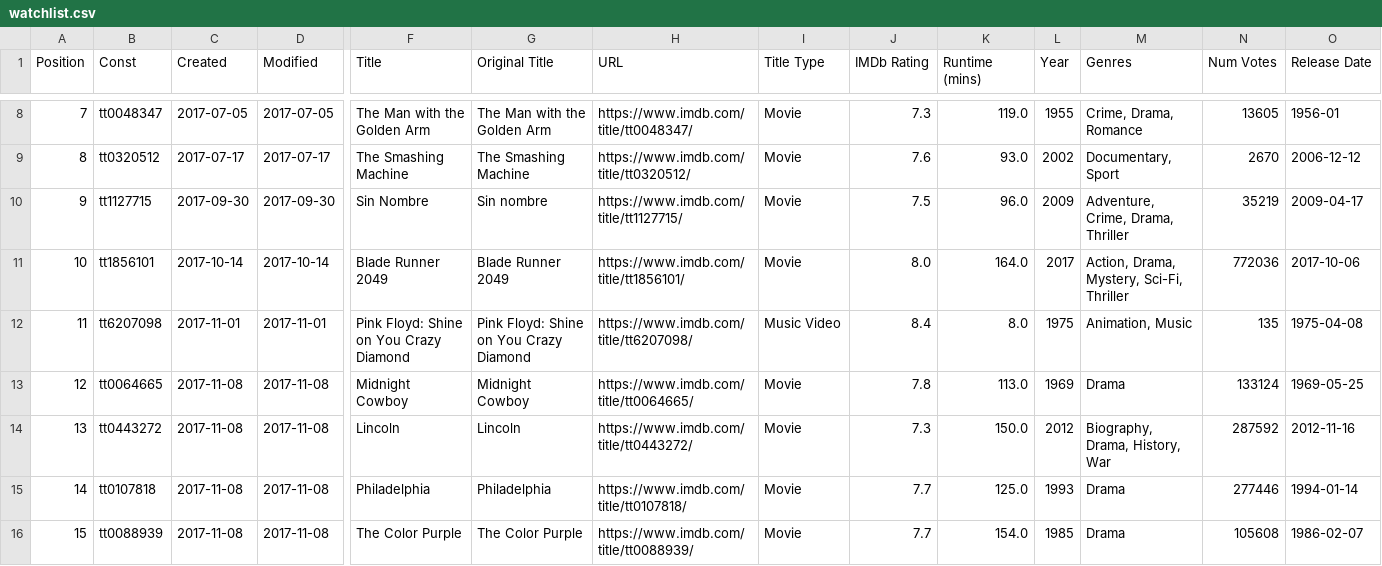
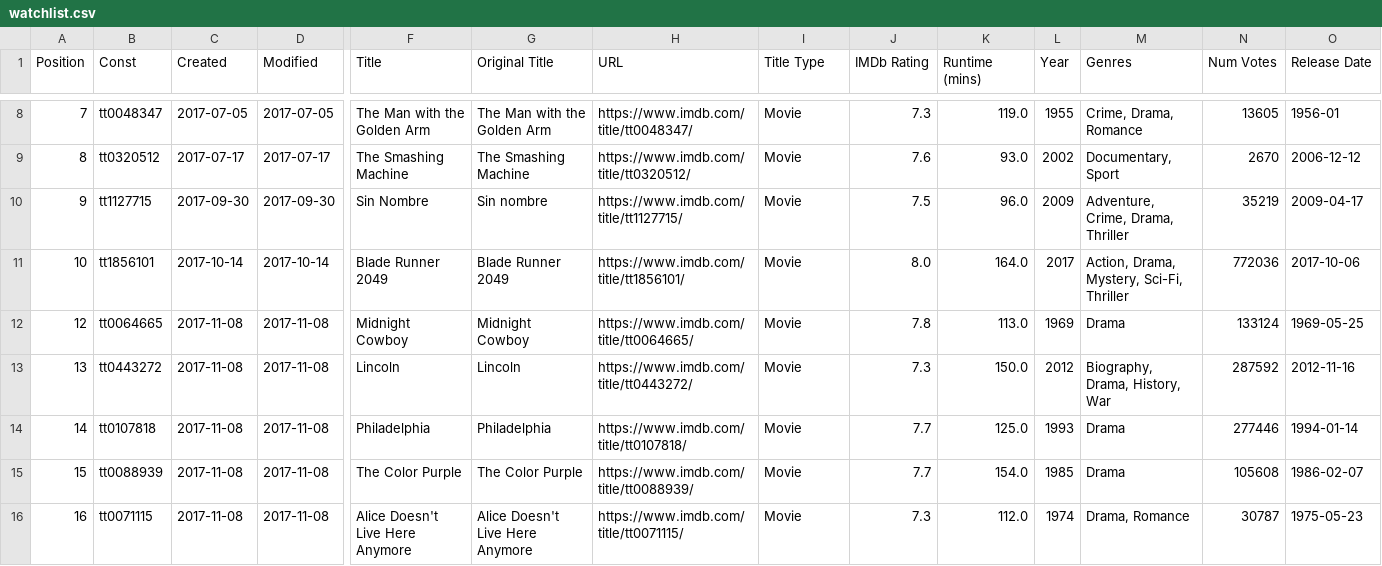
Before and after one commit to Khalifeh11/personal-movie-website, a CSV file: data/watchlist.csv, drawn as a sheet; only a part is shown, gaps mark what is left out; the shorter side is filled out with more unchanged rows; rows hold the shown columns only; the diff names each change by its address in the sheet, - before the commit and + after, or states it on an @@ line.

Commit message:
chore: drop the TMDB footer and the posterless Shine on You Crazy Diamond entry

```diff
--- a/data/watchlist.csv
+++ b/data/watchlist.csv
-row 12: 11 | tt6207098 | 2017-11-01 | 2017-11-01 | Pink Floyd: Shine on You Crazy Diamond | Pink Floyd: Shine on You Crazy Diamond | https://www.imdb.com/title/tt6207098/ | Music Video | 8.4 | 8.0 | 1975 | Animation, Music | 135 | 1975-04-08
```
Also changed, not shown: 6 other files.
